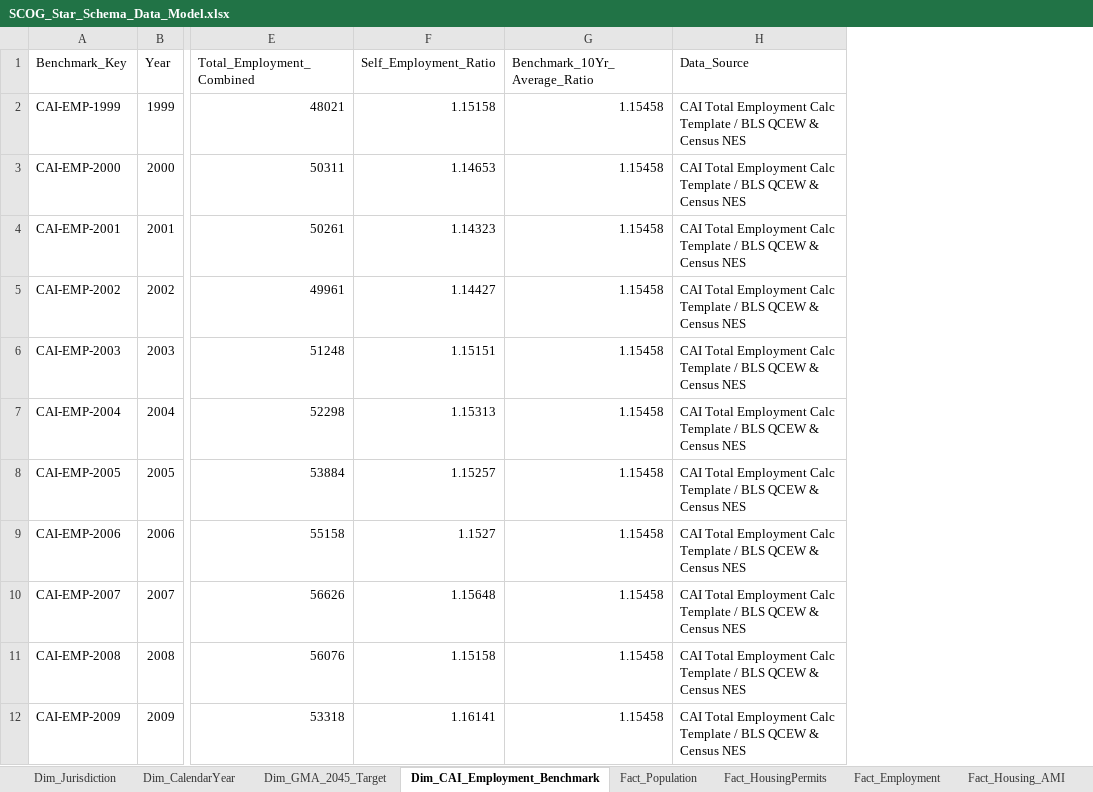
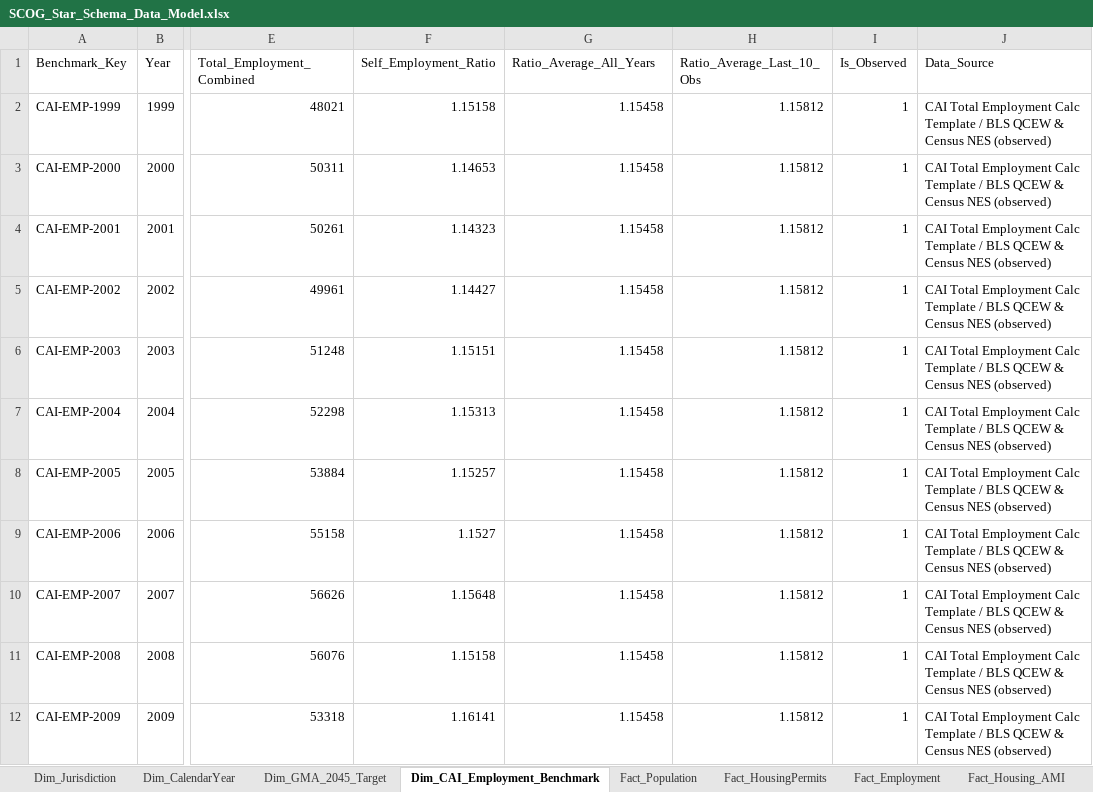
Before and after one commit to angra8410/fabric-data-engineering, an Excel workbook: scog-growth-report/data/processed/SCOG_Star_Schema_Data_Model.xlsx, sheet Dim_CAI_Employment_Benchmark, drawn as a sheet; only a part is shown, gaps mark what is left out; values as stored, in another font and other column widths than the file's, no borders; addresses are those after the commit; the diff covers the shown part only; the diff names each change by its address in the sheet, - before the commit and + after, or states it on an @@ line.

Commit message:
feat(etl): apply employment methodology fixes for items 2-6 and update ADR-012

```diff
--- a/scog-growth-report/data/processed/SCOG_Star_Schema_Data_Model.xlsx (sheet Dim_CAI_Employment_Benchmark)
+++ b/scog-growth-report/data/processed/SCOG_Star_Schema_Data_Model.xlsx (sheet Dim_CAI_Employment_Benchmark)
+column H (Ratio_Average_Last_10_Obs), rows 2-12: all 1.15812
+column I (Is_Observed), rows 2-12: all 1
-G1: Benchmark_10Yr_Average_Ratio
+G1: Ratio_Average_All_Years
-J2:J12 (Data_Source): …Census NES
+J2:J12 (Data_Source): …Census NES (observed)
```
Also changed, not shown: 13 edited cells elsewhere in this sheet, sheet Fact_Employment, 4 other files.
